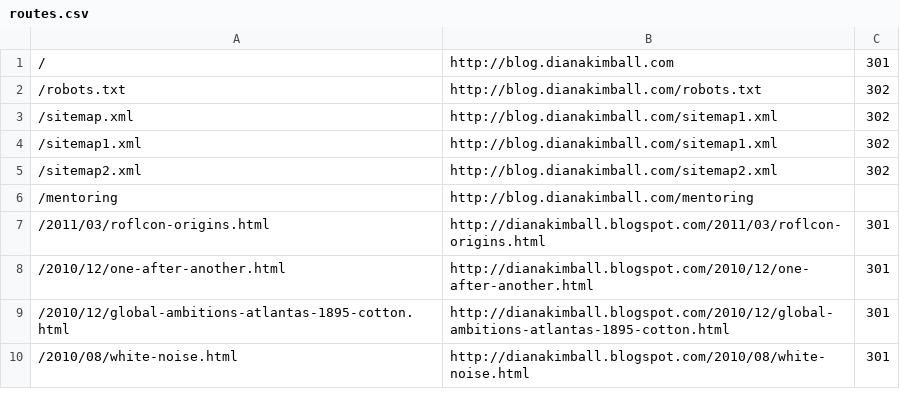
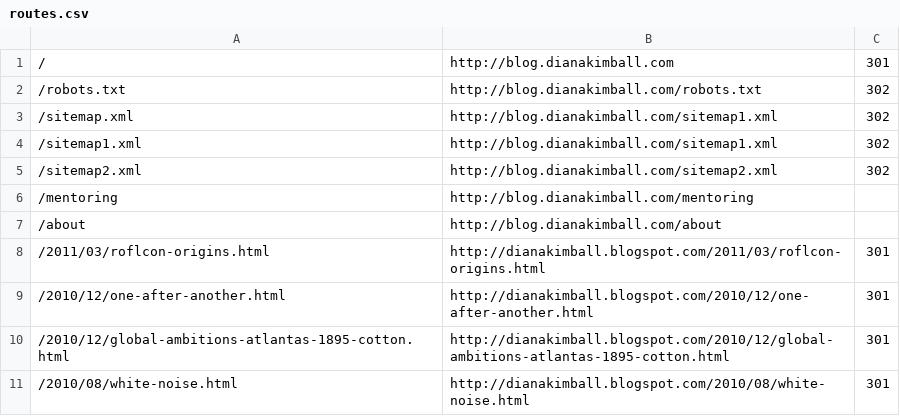
Before and after one commit to dianakimball/dianakimball-com, a CSV file: routes.csv, drawn as a sheet; only a part is shown.

Commit message:
Add /about redirect

```diff
--- a/routes.csv
+++ b/routes.csv
@@ -6,2 +6,3 @@
 /mentoring,http://blog.dianakimball.com/mentoring
+/about,http://blog.dianakimball.com/about
 /2011/03/roflcon-origins.html,http://dianakimball.blogspot.com/2011/03/roflcon-origins.html,301
```
